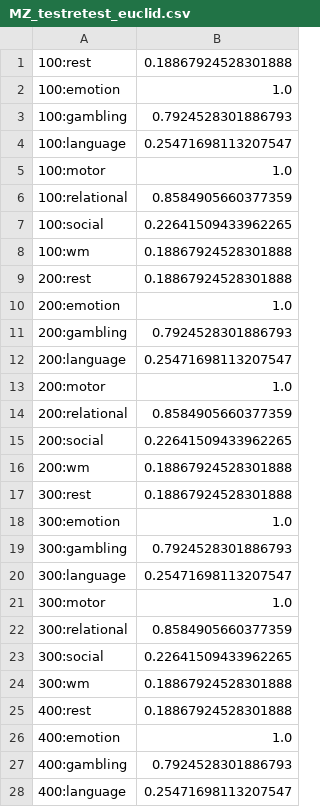
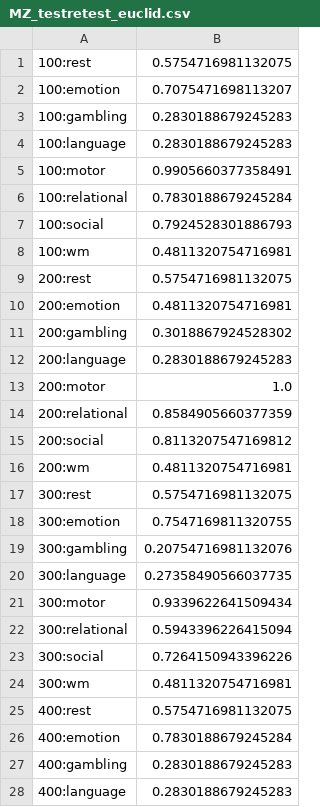
Before and after one commit to mwang29/fmri_learning, a CSV file: results/twins/MZ_testretest_euclid.csv, drawn as a sheet; only a part is shown; the diff covers the shown part only.

```diff
--- a/results/twins/MZ_testretest_euclid.csv
+++ b/results/twins/MZ_testretest_euclid.csv
@@ -1,28 +1,28 @@
-100:rest,0.18867924528301888
-100:emotion,1.0
-100:gambling,0.7924528301886793
-100:language,0.25471698113207547
-100:motor,1.0
-100:relational,0.8584905660377359
-100:social,0.22641509433962265
-100:wm,0.18867924528301888
-200:rest,0.18867924528301888
-200:emotion,1.0
-200:gambling,0.7924528301886793
-200:language,0.25471698113207547
+100:rest,0.5754716981132075
+100:emotion,0.7075471698113207
+100:gambling,0.2830188679245283
+100:language,0.2830188679245283
+100:motor,0.9905660377358491
+100:relational,0.7830188679245284
+100:social,0.7924528301886793
+100:wm,0.4811320754716981
+200:rest,0.5754716981132075
+200:emotion,0.4811320754716981
+200:gambling,0.3018867924528302
+200:language,0.2830188679245283
 200:motor,1.0
 200:relational,0.8584905660377359
-200:social,0.22641509433962265
-200:wm,0.18867924528301888
-300:rest,0.18867924528301888
-300:emotion,1.0
-300:gambling,0.7924528301886793
-300:language,0.25471698113207547
-300:motor,1.0
-300:relational,0.8584905660377359
-300:social,0.22641509433962265
-300:wm,0.18867924528301888
-400:rest,0.18867924528301888
-400:emotion,1.0
-400:gambling,0.7924528301886793
-400:language,0.25471698113207547
+200:social,0.8113207547169812
+200:wm,0.4811320754716981
+300:rest,0.5754716981132075
+300:emotion,0.7547169811320755
+300:gambling,0.20754716981132076
+300:language,0.27358490566037735
+300:motor,0.9339622641509434
+300:relational,0.5943396226415094
+300:social,0.7264150943396226
+300:wm,0.4811320754716981
+400:rest,0.5754716981132075
+400:emotion,0.7830188679245284
+400:gambling,0.2830188679245283
+400:language,0.2830188679245283
```
Also changed, not shown: 4 edited cells elsewhere in this file, results/twins/MZ_testretest_logeuclid.csv, 45 other files.
